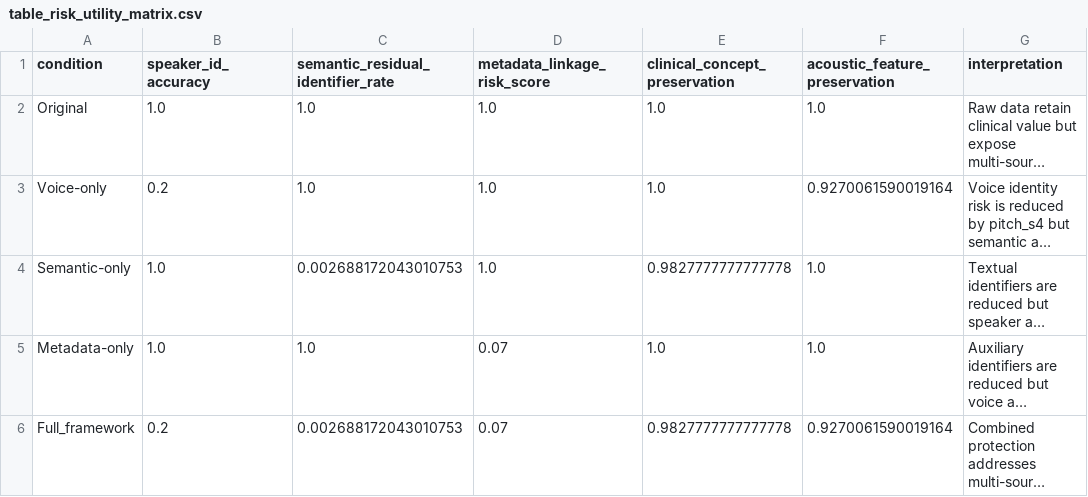
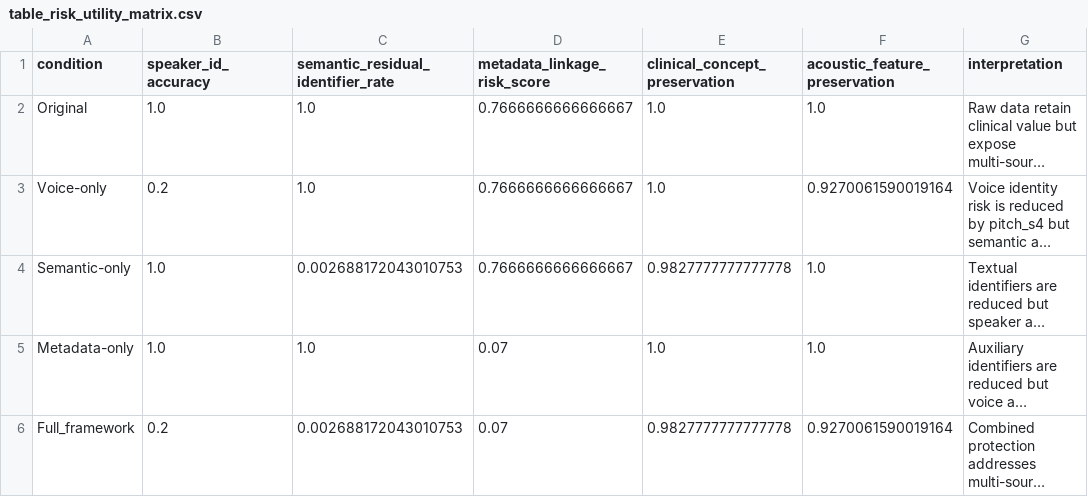
Before and after one commit to Alen123mu944/psy-audio-deid-simulation, a CSV file: outputs_for_manuscript/table_risk_utility_matrix.csv, drawn as a sheet; long unchanged cells end in …; the diff names each change by its address in the sheet, - before the commit and + after, or states it on an @@ line.

Commit message:
Align metadata baseline in risk utility matrix

```diff
--- a/outputs_for_manuscript/table_risk_utility_matrix.csv
+++ b/outputs_for_manuscript/table_risk_utility_matrix.csv
-D2:D4 (metadata_linkage_risk_score): 1.0
+D2:D4 (metadata_linkage_risk_score): 0.7666666666666667
```
Also changed, not shown: 3 other files.
